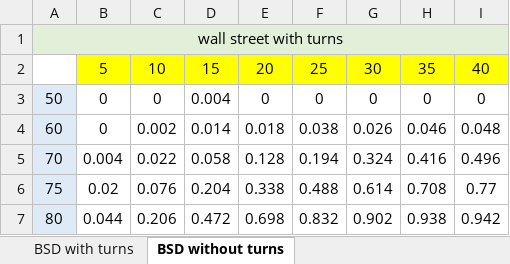
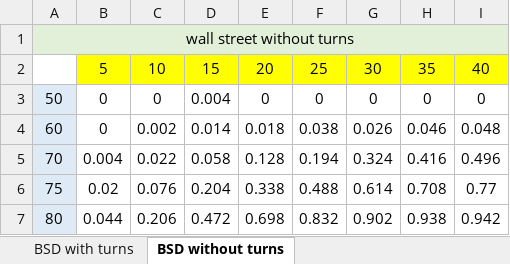
Before and after one commit to 0b3d/route-finder, an Excel workbook: results_for_eccv/result.xlsx, sheet BSD without turns, drawn as a sheet; only a part is shown; values as stored, in another font and other column widths than the file's, no borders; charts and pictures not drawn; the diff covers the shown part only; the diff names each change by its address in the sheet, - before the commit and + after, or states it on an @@ line.

Commit message:
results without turns
all the results have been updated, see results.xsl

```diff
--- a/results_for_eccv/result.xlsx (sheet BSD without turns)
+++ b/results_for_eccv/result.xlsx (sheet BSD without turns)
-A1: wall street with turns
+A1: wall street without turns
```
Also changed, not shown: 33 added rows elsewhere in this sheet, charts or pictures, 3 other files.
